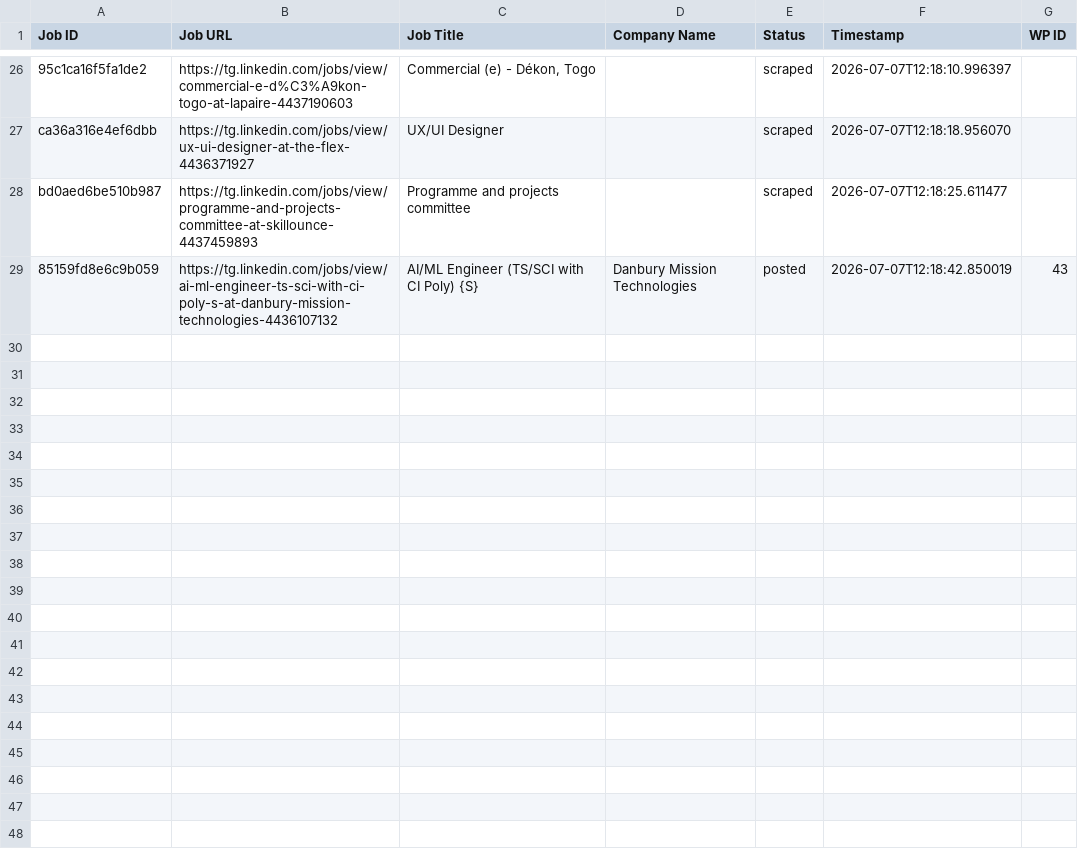
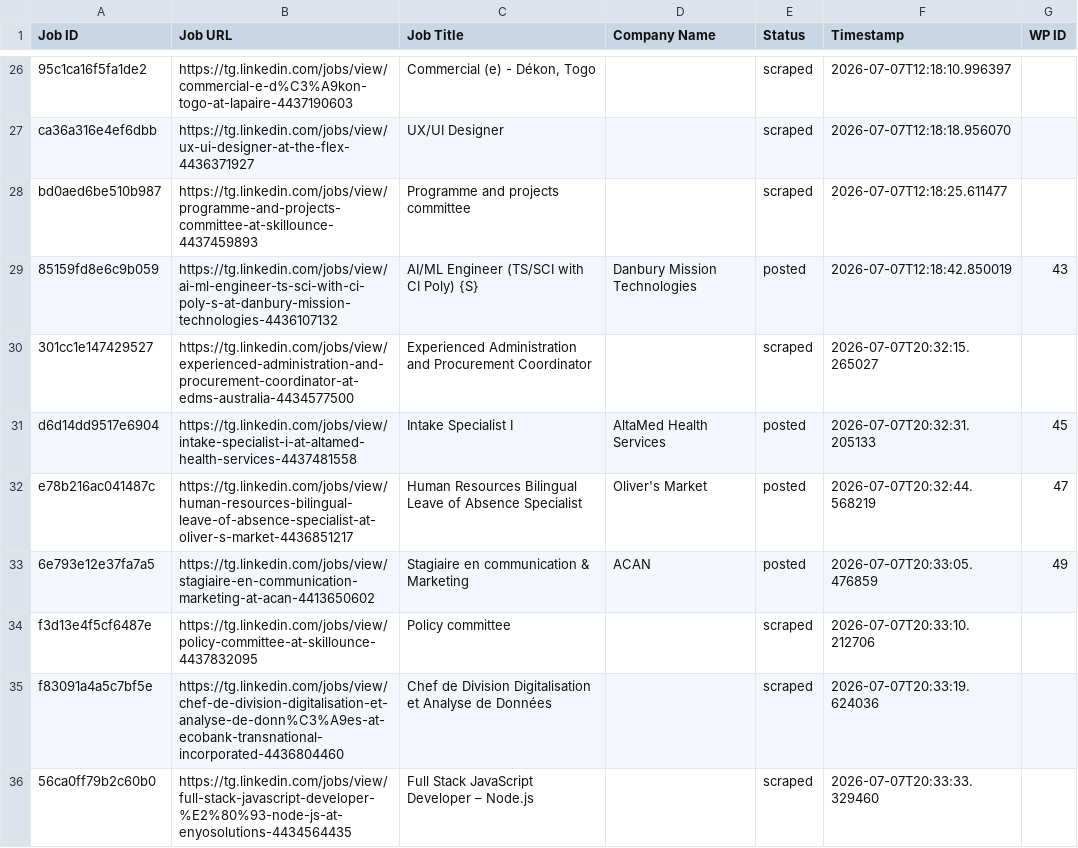
Before and after one commit to vindoky/tg, a CSV file: processed_jobs.csv, drawn as a sheet; only a part is shown, gaps mark what is left out.

```diff
--- a/processed_jobs.csv
+++ b/processed_jobs.csv
@@ -29 +29,8 @@ bd0aed6be510b987,https://tg.linkedin.com/jobs/view/programme-and-projects-commit
 85159fd8e6c9b059,https://tg.linkedin.com/jobs/view/ai-ml-engineer-ts-sci-with-ci-poly-s-at-danbury-mission-technologies-4436107132,AI/ML Engineer (TS/SCI with CI Poly) {S},Danbury Mission Technologies,posted,2026-07-07T12:18:42.850019,43
+301cc1e147429527,https://tg.linkedin.com/jobs/view/experienced-administration-and-procurement-coordinator-at-edms-australia-4434577500,Experienced Administration and Procurement Coordinator,,scraped,2026-07-07T20:32:15.265027,
+d6d14dd9517e6904,https://tg.linkedin.com/jobs/view/intake-specialist-i-at-altamed-health-services-4437481558,Intake Specialist I,AltaMed Health Services,posted,2026-07-07T20:32:31.205133,45
+e78b216ac041487c,https://tg.linkedin.com/jobs/view/human-resources-bilingual-leave-of-absence-specialist-at-oliver-s-market-4436851217,Human Resources Bilingual Leave of Absence Specialist,Oliver's Market,posted,2026-07-07T20:32:44.568219,47
+6e793e12e37fa7a5,https://tg.linkedin.com/jobs/view/stagiaire-en-communication-marketing-at-acan-4413650602,Stagiaire en communication & Marketing,ACAN,posted,2026-07-07T20:33:05.476859,49
+f3d13e4f5cf6487e,https://tg.linkedin.com/jobs/view/policy-committee-at-skillounce-4437832095,Policy committee,,scraped,2026-07-07T20:33:10.212706,
+f83091a4a5c7bf5e,https://tg.linkedin.com/jobs/view/chef-de-division-digitalisation-et-analyse-de-donn%C3%A9es-at-ecobank-transnational-incorporated-4436804460,Chef de Division Digitalisation et Analyse de Données,,scraped,2026-07-07T20:33:19.624036,
+56ca0ff79b2c60b0,https://tg.linkedin.com/jobs/view/full-stack-javascript-developer-%E2%80%93-node-js-at-enyosolutions-4434564435,Full Stack JavaScript Developer – Node.js,,scraped,2026-07-07T20:33:33.329460,
```
